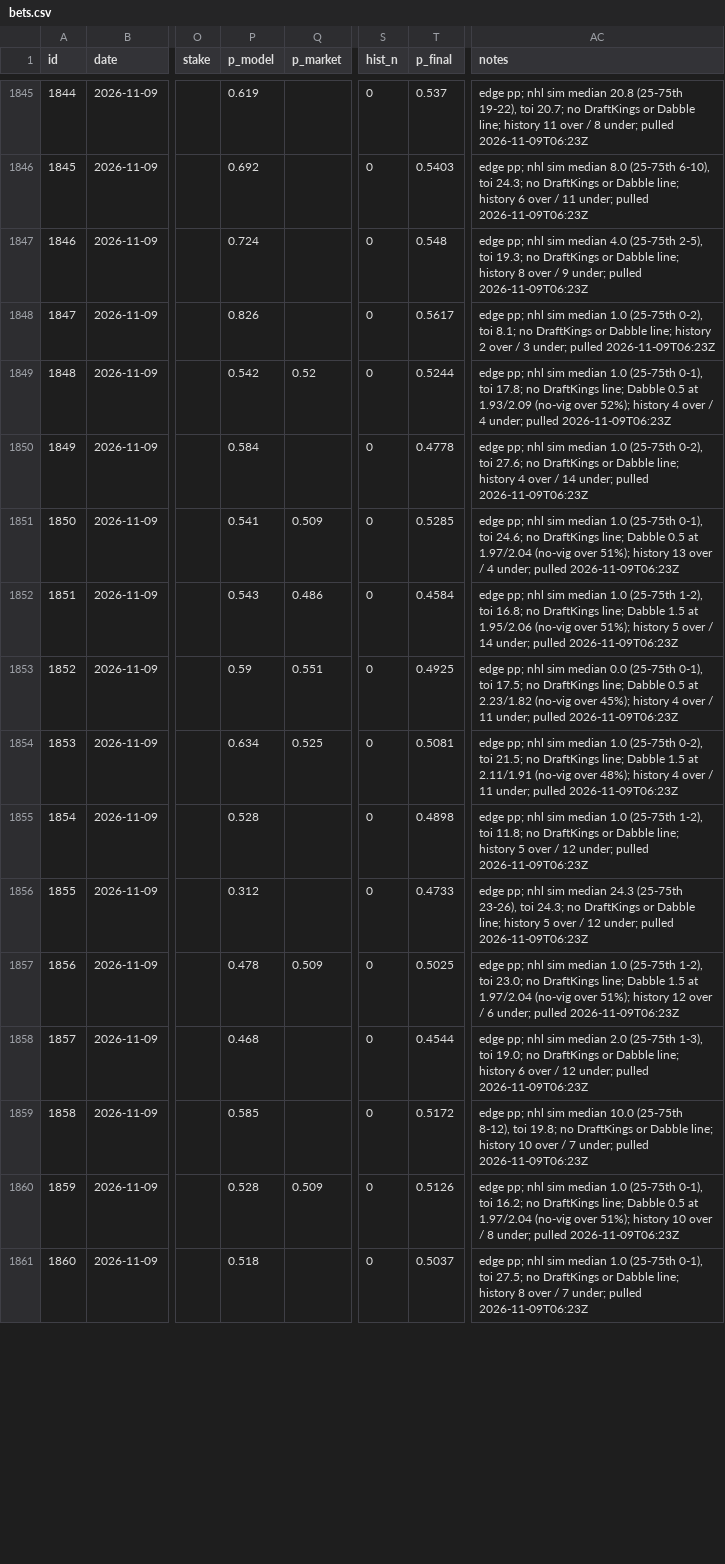
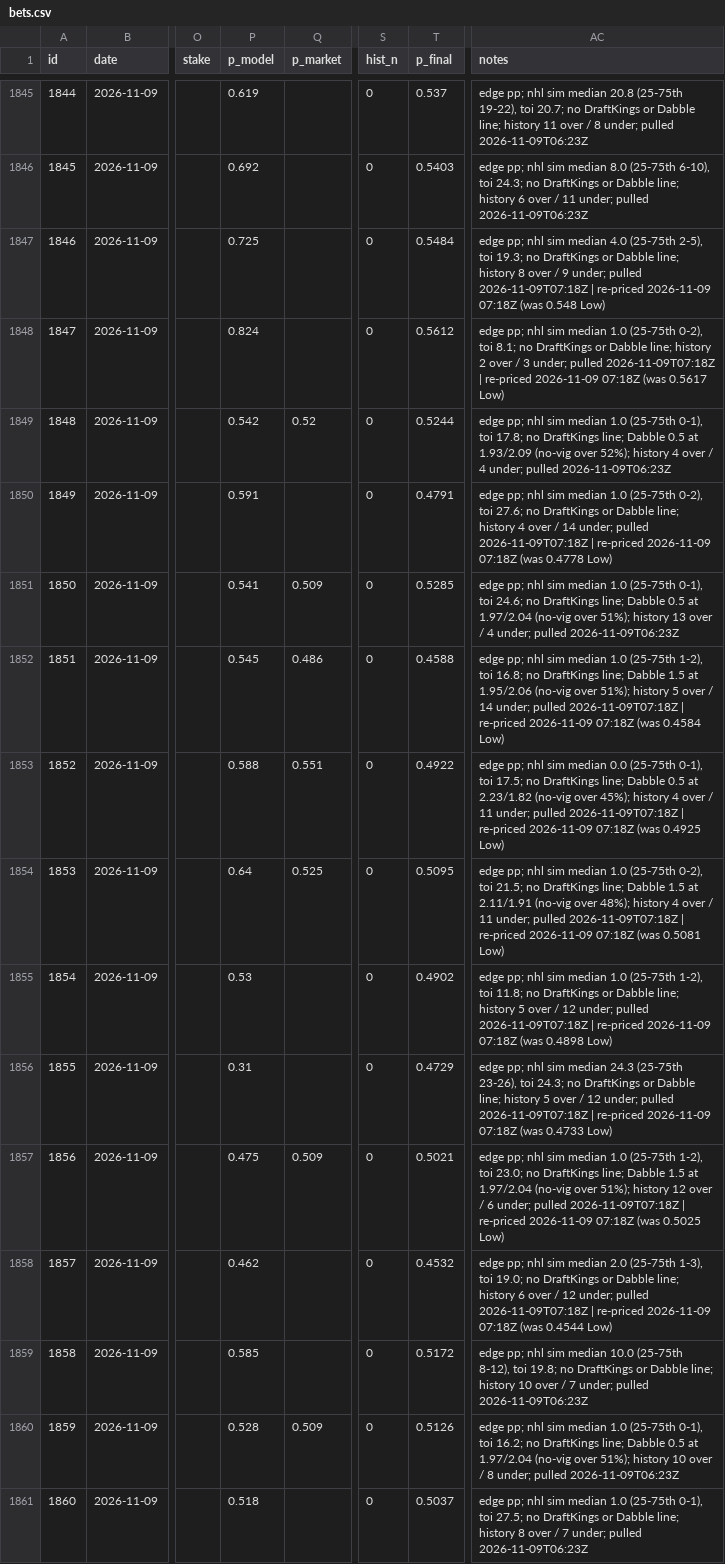
Before and after one commit to ericc112/test, a CSV file: betting/data/bets.csv, drawn as a sheet; only a part is shown, gaps mark what is left out; the diff covers the shown part only; the diff names each change by its address in the sheet, - before the commit and + after, or states it on an @@ line.

```diff
--- a/betting/data/bets.csv
+++ b/betting/data/bets.csv
-P1847 (p_model): 0.724
+P1847 (p_model): 0.725
-T1847 (p_final): 0.548
+T1847 (p_final): 0.5484
-AC1847 (notes): …under; pulled 2026-11-09T06:23Z
+AC1847 (notes): …under; pulled 2026-11-09T07:18Z | re-priced 2026-11-09 07:18Z (was 0.548 Low)
-P1848 (p_model): 0.826
+P1848 (p_model): 0.824
-T1848 (p_final): 0.5617
+T1848 (p_final): 0.5612
-AC1848 (notes): …under; pulled 2026-11-09T06:23Z
+AC1848 (notes): …under; pulled 2026-11-09T07:18Z | re-priced 2026-11-09 07:18Z (was 0.5617 Low)
-P1850 (p_model): 0.584
+P1850 (p_model): 0.591
-T1850 (p_final): 0.4778
+T1850 (p_final): 0.4791
-AC1850 (notes): …under; pulled 2026-11-09T06:23Z
+AC1850 (notes): …under; pulled 2026-11-09T07:18Z | re-priced 2026-11-09 07:18Z (was 0.4778 Low)
-P1852 (p_model): 0.543
+P1852 (p_model): 0.545
-T1852 (p_final): 0.4584
+T1852 (p_final): 0.4588
-AC1852 (notes): …under; pulled 2026-11-09T06:23Z
+AC1852 (notes): …under; pulled 2026-11-09T07:18Z | re-priced 2026-11-09 07:18Z (was 0.4584 Low)
-P1853 (p_model): 0.59
+P1853 (p_model): 0.588
-T1853 (p_final): 0.4925
+T1853 (p_final): 0.4922
-AC1853 (notes): …under; pulled 2026-11-09T06:23Z
+AC1853 (notes): …under; pulled 2026-11-09T07:18Z | re-priced 2026-11-09 07:18Z (was 0.4925 Low)
-P1854 (p_model): 0.634
+P1854 (p_model): 0.64
-T1854 (p_final): 0.5081
+T1854 (p_final): 0.5095
-AC1854 (notes): …under; pulled 2026-11-09T06:23Z
+AC1854 (notes): …under; pulled 2026-11-09T07:18Z | re-priced 2026-11-09 07:18Z (was 0.5081 Low)
-P1855 (p_model): 0.528
+P1855 (p_model): 0.53
-T1855 (p_final): 0.4898
+T1855 (p_final): 0.4902
-AC1855 (notes): …under; pulled 2026-11-09T06:23Z
+AC1855 (notes): …under; pulled 2026-11-09T07:18Z | re-priced 2026-11-09 07:18Z (was 0.4898 Low)
-P1856 (p_model): 0.312
+P1856 (p_model): 0.31
-T1856 (p_final): 0.4733
+T1856 (p_final): 0.4729
-AC1856 (notes): …under; pulled 2026-11-09T06:23Z
+AC1856 (notes): …under; pulled 2026-11-09T07:18Z | re-priced 2026-11-09 07:18Z (was 0.4733 Low)
-P1857 (p_model): 0.478
+P1857 (p_model): 0.475
-T1857 (p_final): 0.5025
+T1857 (p_final): 0.5021
-AC1857 (notes): …under; pulled 2026-11-09T06:23Z
+AC1857 (notes): …under; pulled 2026-11-09T07:18Z | re-priced 2026-11-09 07:18Z (was 0.5025 Low)
-P1858 (p_model): 0.468
+P1858 (p_model): 0.462
-T1858 (p_final): 0.4544
+T1858 (p_final): 0.4532
-AC1858 (notes): …under; pulled 2026-11-09T06:23Z
+AC1858 (notes): …under; pulled 2026-11-09T07:18Z | re-priced 2026-11-09 07:18Z (was 0.4544 Low)
```
Also changed, not shown: 2 added rows and 21 edited cells elsewhere in this file, 10 other files.
